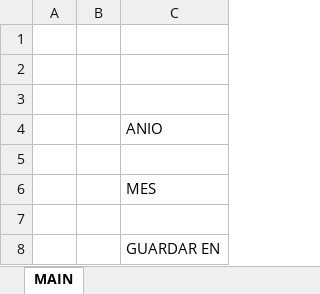
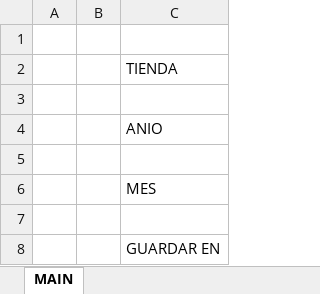
Before and after one commit to panta97/KdoshHorario.forms, an Excel workbook: HORARIOS.xlsm, sheet MAIN, drawn as a sheet; values as stored, in another font and other column widths than the file's, no borders; charts and pictures not drawn; the diff names each change by its address in the sheet, - before the commit and + after, or states it on an @@ line.

```diff
--- a/HORARIOS.xlsm (sheet MAIN)
+++ b/HORARIOS.xlsm (sheet MAIN)
-C2: (empty)
+C2: TIENDA
```
Also changed, not shown: charts or pictures, 5 other files.
